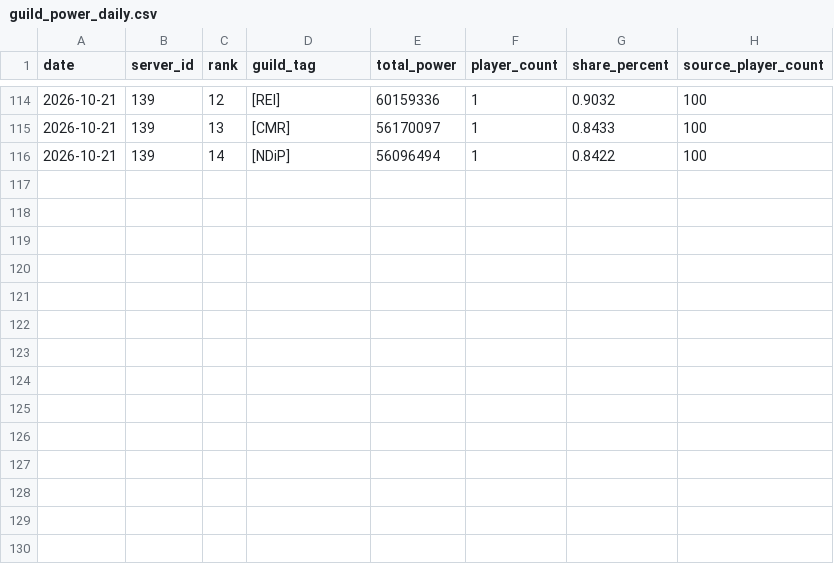
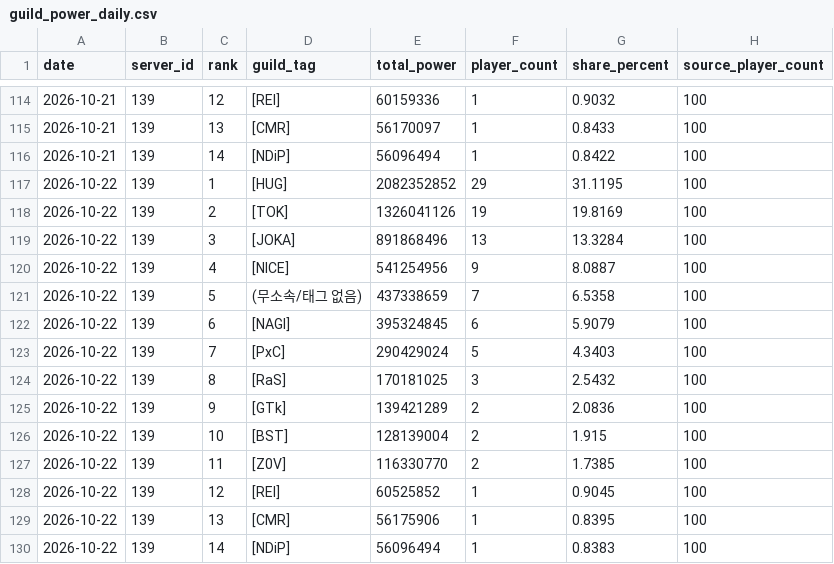
Before and after one commit to flyubo/last-asylum-tracker, a CSV file: data/guild_power_daily.csv, drawn as a sheet; only a part is shown, gaps mark what is left out; the diff names each change by its address in the sheet, - before the commit and + after, or states it on an @@ line.

```diff
--- a/data/guild_power_daily.csv
+++ b/data/guild_power_daily.csv
+row 117: 2026-10-22 | 139 | 1 | [HUG] | 2082352852 | 29 | 31.1195 | 100
+row 118: 2026-10-22 | 139 | 2 | [TOK] | 1326041126 | 19 | 19.8169 | 100
+row 119: 2026-10-22 | 139 | 3 | [JOKA] | 891868496 | 13 | 13.3284 | 100
+row 120: 2026-10-22 | 139 | 4 | [NICE] | 541254956 | 9 | 8.0887 | 100
+row 121: 2026-10-22 | 139 | 5 | (무소속/태그 없음) | 437338659 | 7 | 6.5358 | 100
+row 122: 2026-10-22 | 139 | 6 | [NAGI] | 395324845 | 6 | 5.9079 | 100
+row 123: 2026-10-22 | 139 | 7 | [PxC] | 290429024 | 5 | 4.3403 | 100
+row 124: 2026-10-22 | 139 | 8 | [RaS] | 170181025 | 3 | 2.5432 | 100
+row 125: 2026-10-22 | 139 | 9 | [GTk] | 139421289 | 2 | 2.0836 | 100
+row 126: 2026-10-22 | 139 | 10 | [BST] | 128139004 | 2 | 1.915 | 100
+row 127: 2026-10-22 | 139 | 11 | [Z0V] | 116330770 | 2 | 1.7385 | 100
+row 128: 2026-10-22 | 139 | 12 | [REI] | 60525852 | 1 | 0.9045 | 100
+row 129: 2026-10-22 | 139 | 13 | [CMR] | 56175906 | 1 | 0.8395 | 100
+row 130: 2026-10-22 | 139 | 14 | [NDiP] | 56096494 | 1 | 0.8383 | 100
```
Also changed, not shown: data/guild_power_players_daily.csv, 1 other file.
